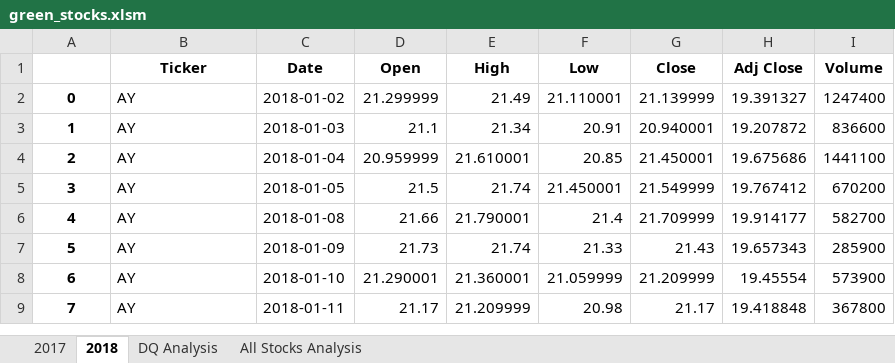
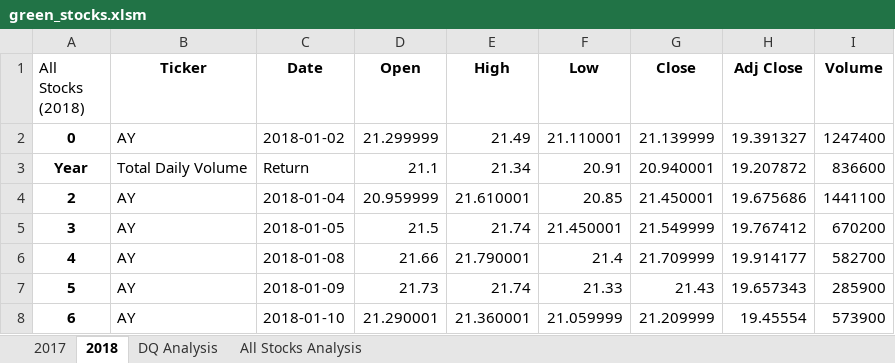
Before and after one commit to Coachnmomof3/Stock-analysis, an Excel workbook: green_stocks.xlsm, sheet 2018, drawn as a sheet; only a part is shown; the shorter side is filled out with more unchanged rows; values as stored, in another font and other column widths than the file's, no borders; the diff names each change by its address in the sheet, - before the commit and + after, or states it on an @@ line.

```diff
--- a/green_stocks.xlsm (sheet 2018)
+++ b/green_stocks.xlsm (sheet 2018)
-A1: (empty)
+A1: All Stocks (2018)
-A3 (All Stocks (2018)): 1
+A3 (All Stocks (2018)): Year
-B3 (Ticker): AY
+B3 (Ticker): Total Daily Volume
-C3 (Date): 2018-01-03
+C3 (Date): Return
```
Also changed, not shown: sheet All Stocks Analysis.
